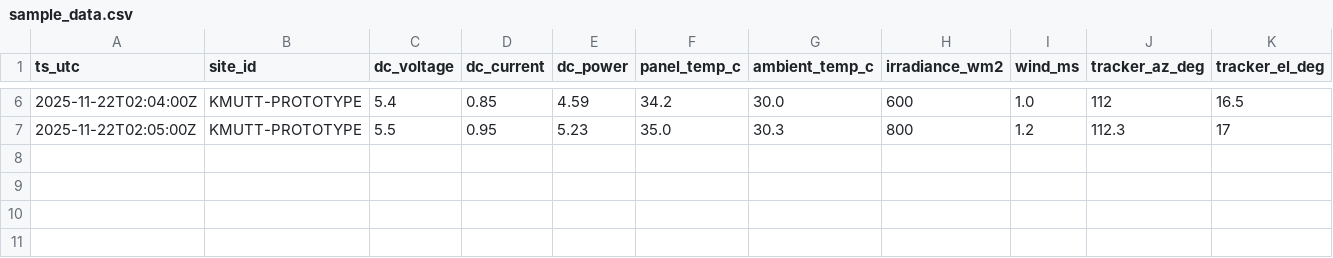
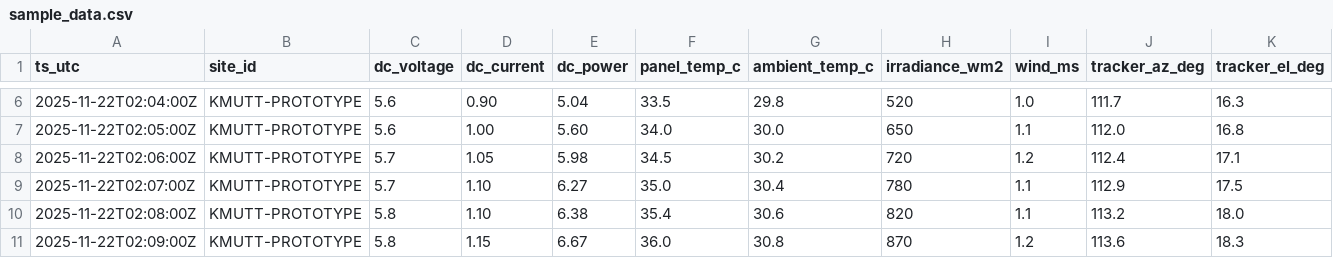
Before and after one commit to sasiwimolprommin/solar-dashboard, a CSV file: sample_data.csv, drawn as a sheet; only a part is shown, gaps mark what is left out; the diff covers the shown part only.

```diff
--- a/sample_data.csv
+++ b/sample_data.csv
@@ -6,2 +6,6 @@
-2025-11-22T02:04:00Z,KMUTT-PROTOTYPE,5.4,0.85,4.59,34.2,30.0,600,1.0,112,16.5
-2025-11-22T02:05:00Z,KMUTT-PROTOTYPE,5.5,0.95,5.23,35.0,30.3,800,1.2,112.3,17
+2025-11-22T02:04:00Z,KMUTT-PROTOTYPE,5.6,0.90,5.04,33.5,29.8,520,1.0,111.7,16.3
+2025-11-22T02:05:00Z,KMUTT-PROTOTYPE,5.6,1.00,5.60,34.0,30.0,650,1.1,112.0,16.8
+2025-11-22T02:06:00Z,KMUTT-PROTOTYPE,5.7,1.05,5.98,34.5,30.2,720,1.2,112.4,17.1
+2025-11-22T02:07:00Z,KMUTT-PROTOTYPE,5.7,1.10,6.27,35.0,30.4,780,1.1,112.9,17.5
+2025-11-22T02:08:00Z,KMUTT-PROTOTYPE,5.8,1.10,6.38,35.4,30.6,820,1.1,113.2,18.0
+2025-11-22T02:09:00Z,KMUTT-PROTOTYPE,5.8,1.15,6.67,36.0,30.8,870,1.2,113.6,18.3
```
Also changed, not shown: 30 edited cells elsewhere in this file.
